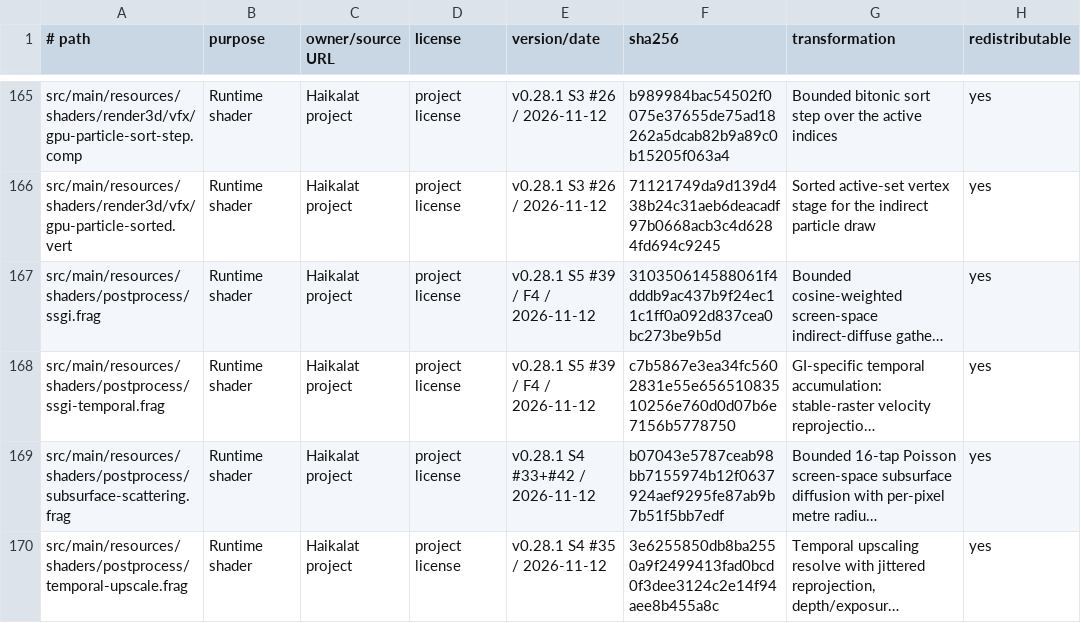
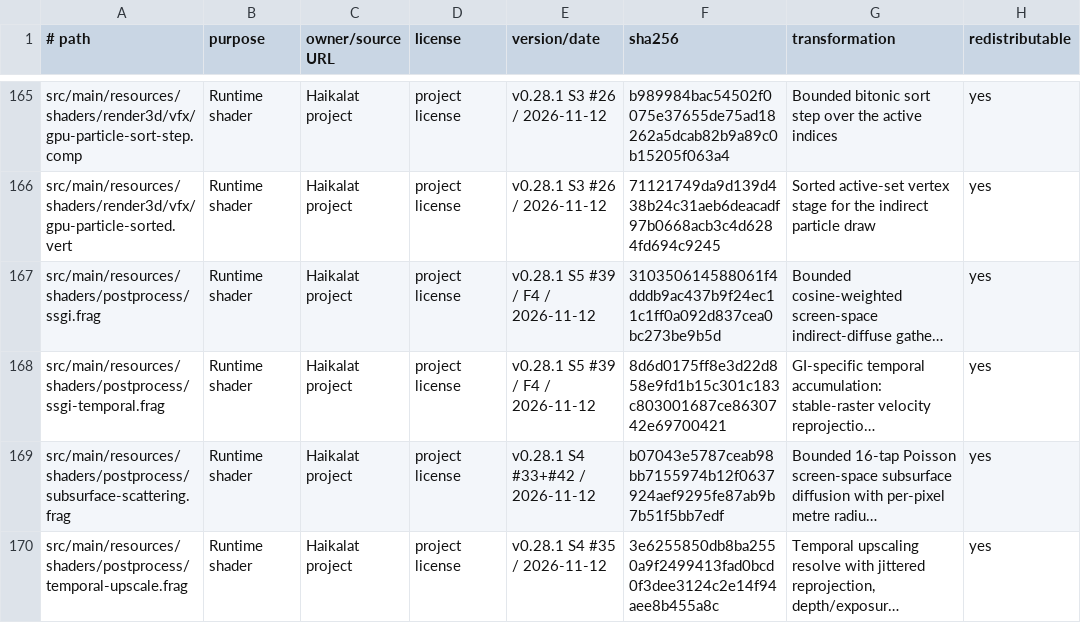
Before and after one commit to KLjiana/haikalat, a TSV file: docs/licenses/assets.tsv, drawn as a sheet; only a part is shown, gaps mark what is left out; long unchanged cells end in …; the diff names each change by its address in the sheet, - before the commit and + after, or states it on an @@ line.

```diff
--- a/docs/licenses/assets.tsv
+++ b/docs/licenses/assets.tsv
-F168 (sha256): c7b5867e3ea34fc5602831e55e65651083510256e760d0d07b6e7156b5778750
+F168 (sha256): 8d6d0175ff8e3d22d858e9fd1b15c301c183c803001687ce8630742e69700421
```
Also changed, not shown: 5 other files.
